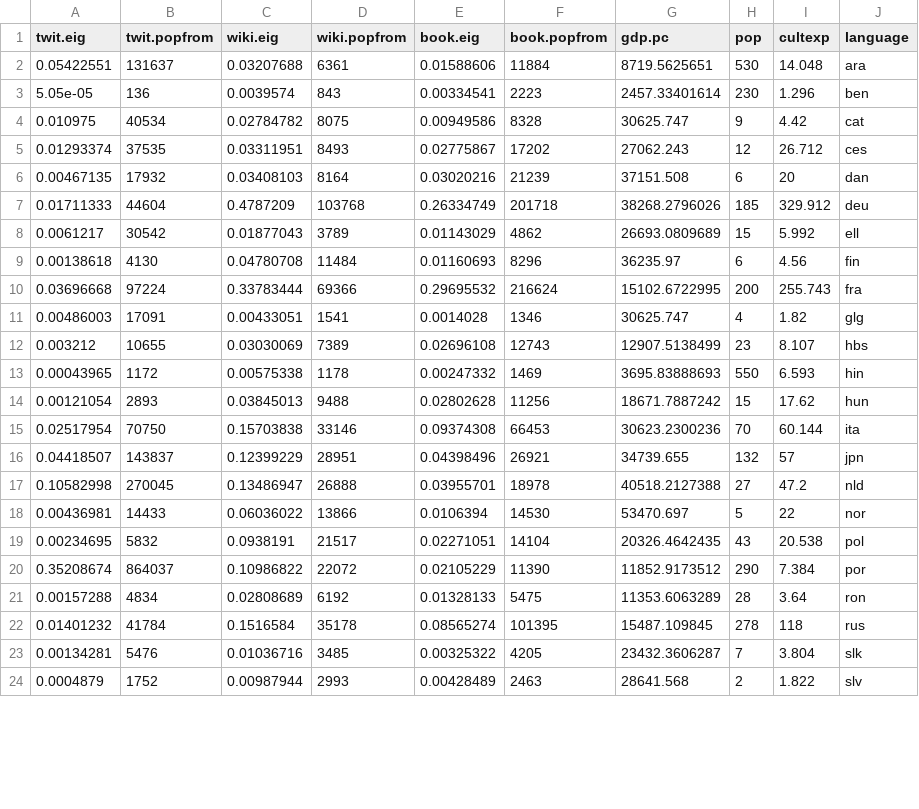
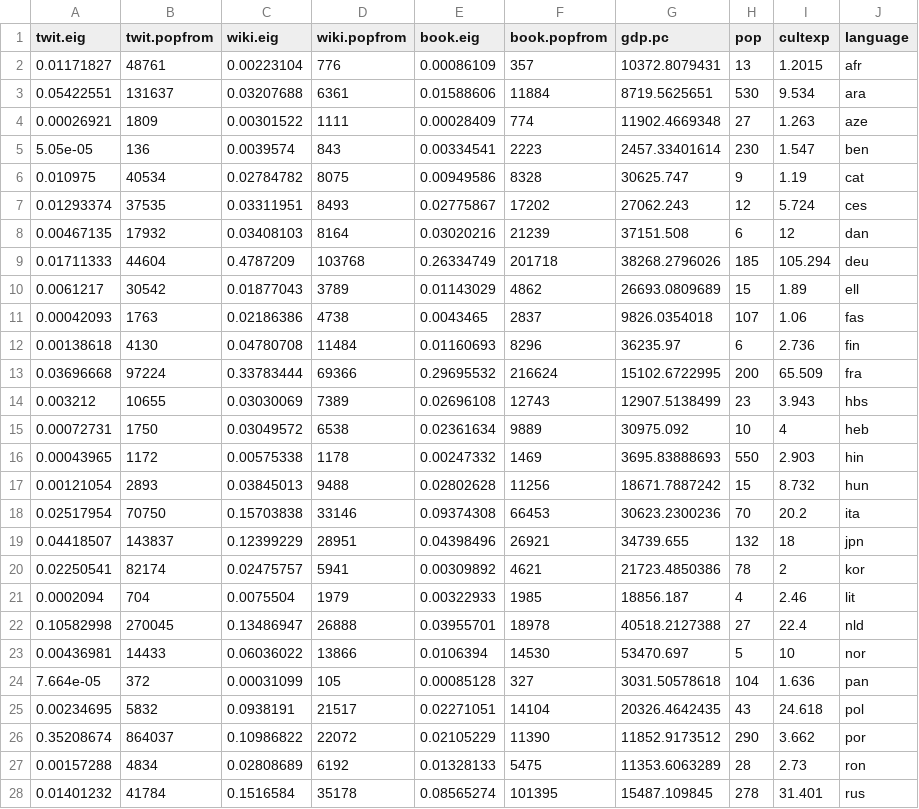
Before and after one commit to CenterForCollectiveLearning/Global-language-network, a TSV file: analysis/paper-2014-05/fig3-notability/nobel_1800_1950_ppl1_noeng/all_metrics.tsv, drawn as a sheet; only a part is shown; the diff covers the shown part only.

```diff
--- a/analysis/paper-2014-05/fig3-notability/nobel_1800_1950_ppl1_noeng/all_metrics.tsv
+++ b/analysis/paper-2014-05/fig3-notability/nobel_1800_1950_ppl1_noeng/all_metrics.tsv
@@ -1,24 +1,28 @@
 twit.eig	twit.popfrom	wiki.eig	wiki.popfrom	book.eig	book.popfrom	gdp.pc	pop	cultexp	language
-0.05422551	131637	0.03207688	6361	0.01588606	11884	8719.5625651	530	14.048	ara
-5.05e-05	136	0.0039574	843	0.00334541	2223	2457.33401614	230	1.296	ben
-0.010975	40534	0.02784782	8075	0.00949586	8328	30625.747	9	4.42	cat
-0.01293374	37535	0.03311951	8493	0.02775867	17202	27062.243	12	26.712	ces
-0.00467135	17932	0.03408103	8164	0.03020216	21239	37151.508	6	20	dan
-0.01711333	44604	0.4787209	103768	0.26334749	201718	38268.2796026	185	329.912	deu
-0.0061217	30542	0.01877043	3789	0.01143029	4862	26693.0809689	15	5.992	ell
-0.00138618	4130	0.04780708	11484	0.01160693	8296	36235.97	6	4.56	fin
-0.03696668	97224	0.33783444	69366	0.29695532	216624	15102.6722995	200	255.743	fra
-0.00486003	17091	0.00433051	1541	0.0014028	1346	30625.747	4	1.82	glg
-0.003212	10655	0.03030069	7389	0.02696108	12743	12907.5138499	23	8.107	hbs
-0.00043965	1172	0.00575338	1178	0.00247332	1469	3695.83888693	550	6.593	hin
-0.00121054	2893	0.03845013	9488	0.02802628	11256	18671.7887242	15	17.62	hun
-0.02517954	70750	0.15703838	33146	0.09374308	66453	30623.2300236	70	60.144	ita
-0.04418507	143837	0.12399229	28951	0.04398496	26921	34739.655	132	57	jpn
-0.10582998	270045	0.13486947	26888	0.03955701	18978	40518.2127388	27	47.2	nld
-0.00436981	14433	0.06036022	13866	0.0106394	14530	53470.697	5	22	nor
-0.00234695	5832	0.0938191	21517	0.02271051	14104	20326.4642435	43	20.538	pol
-0.35208674	864037	0.10986822	22072	0.02105229	11390	11852.9173512	290	7.384	por
-0.00157288	4834	0.02808689	6192	0.01328133	5475	11353.6063289	28	3.64	ron
-0.01401232	41784	0.1516584	35178	0.08565274	101395	15487.109845	278	118	rus
-0.00134281	5476	0.01036716	3485	0.00325322	4205	23432.3606287	7	3.804	slk
-0.0004879	1752	0.00987944	2993	0.00428489	2463	28641.568	2	1.822	slv
+0.01171827	48761	0.00223104	776	0.00086109	357	10372.8079431	13	1.2015	afr
+0.05422551	131637	0.03207688	6361	0.01588606	11884	8719.5625651	530	9.534	ara
+0.00026921	1809	0.00301522	1111	0.00028409	774	11902.4669348	27	1.263	aze
+5.05e-05	136	0.0039574	843	0.00334541	2223	2457.33401614	230	1.547	ben
+0.010975	40534	0.02784782	8075	0.00949586	8328	30625.747	9	1.19	cat
+0.01293374	37535	0.03311951	8493	0.02775867	17202	27062.243	12	5.724	ces
+0.00467135	17932	0.03408103	8164	0.03020216	21239	37151.508	6	12	dan
+0.01711333	44604	0.4787209	103768	0.26334749	201718	38268.2796026	185	105.294	deu
+0.0061217	30542	0.01877043	3789	0.01143029	4862	26693.0809689	15	1.89	ell
+0.00042093	1763	0.02186386	4738	0.0043465	2837	9826.0354018	107	1.06	fas
+0.00138618	4130	0.04780708	11484	0.01160693	8296	36235.97	6	2.736	fin
+0.03696668	97224	0.33783444	69366	0.29695532	216624	15102.6722995	200	65.509	fra
+0.003212	10655	0.03030069	7389	0.02696108	12743	12907.5138499	23	3.943	hbs
+0.00072731	1750	0.03049572	6538	0.02361634	9889	30975.092	10	4	heb
+0.00043965	1172	0.00575338	1178	0.00247332	1469	3695.83888693	550	2.903	hin
+0.00121054	2893	0.03845013	9488	0.02802628	11256	18671.7887242	15	8.732	hun
+0.02517954	70750	0.15703838	33146	0.09374308	66453	30623.2300236	70	20.2	ita
+0.04418507	143837	0.12399229	28951	0.04398496	26921	34739.655	132	18	jpn
+0.02250541	82174	0.02475757	5941	0.00309892	4621	21723.4850386	78	2	kor
+0.0002094	704	0.0075504	1979	0.00322933	1985	18856.187	4	2.46	lit
+0.10582998	270045	0.13486947	26888	0.03955701	18978	40518.2127388	27	22.4	nld
+0.00436981	14433	0.06036022	13866	0.0106394	14530	53470.697	5	10	nor
+7.664e-05	372	0.00031099	105	0.00085128	327	3031.50578618	104	1.636	pan
+0.00234695	5832	0.0938191	21517	0.02271051	14104	20326.4642435	43	24.618	pol
+0.35208674	864037	0.10986822	22072	0.02105229	11390	11852.9173512	290	3.662	por
+0.00157288	4834	0.02808689	6192	0.01328133	5475	11353.6063289	28	2.73	ron
+0.01401232	41784	0.1516584	35178	0.08565274	101395	15487.109845	278	31.401	rus
```
Also changed, not shown: 2 added rows, 1 removed row and 4 edited cells elsewhere in this file, analysis/paper-2014-05/fig3-notability/nobel_1800_1950_ppl0/all_metrics.tsv, analysis/paper-2014-05/fig3-notability/nobel_1800_1950_ppl1/all_metrics.tsv, 34 other files.
